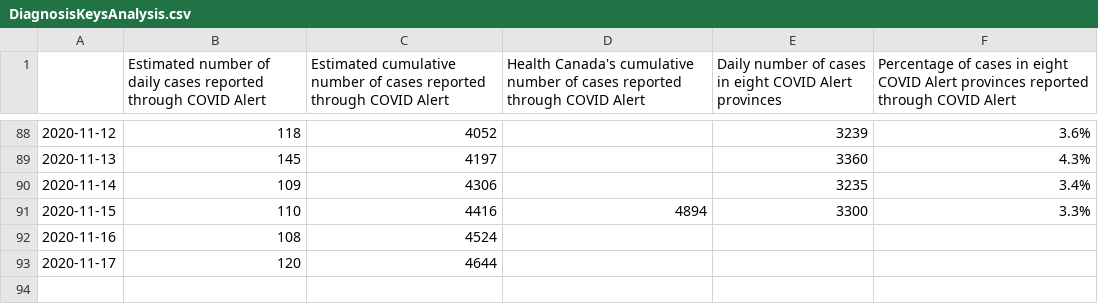
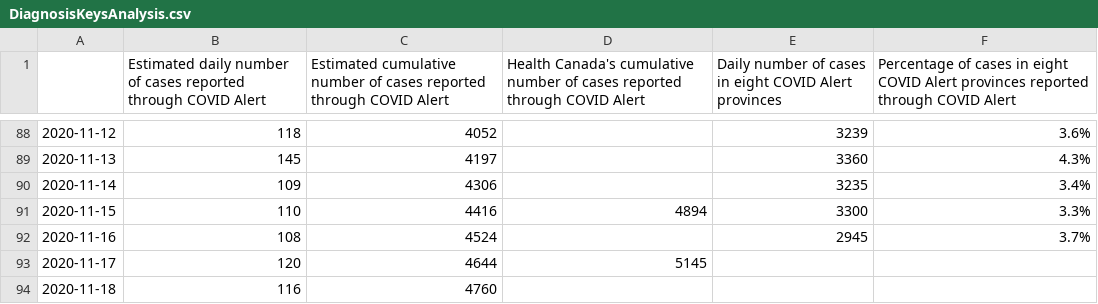
Before and after one commit to uhengart/covid-alert-dashboard, a CSV file: DiagnosisKeysAnalysis.csv, drawn as a sheet; only a part is shown, gaps mark what is left out; the diff names each change by its address in the sheet, - before the commit and + after, or states it on an @@ line.

Commit message:
Daily files

```diff
--- a/DiagnosisKeysAnalysis.csv
+++ b/DiagnosisKeysAnalysis.csv
-B1: Estimated number of daily cases reported…
+B1: Estimated daily number of cases reported…
-E92: (empty)
+E92: 2945
-F92: (empty)
+F92: 3.7%
-D93: (empty)
+D93: 5145
+row 94: 2020-11-18 | 116 | 4760
```
Also changed, not shown: 2 other files.
